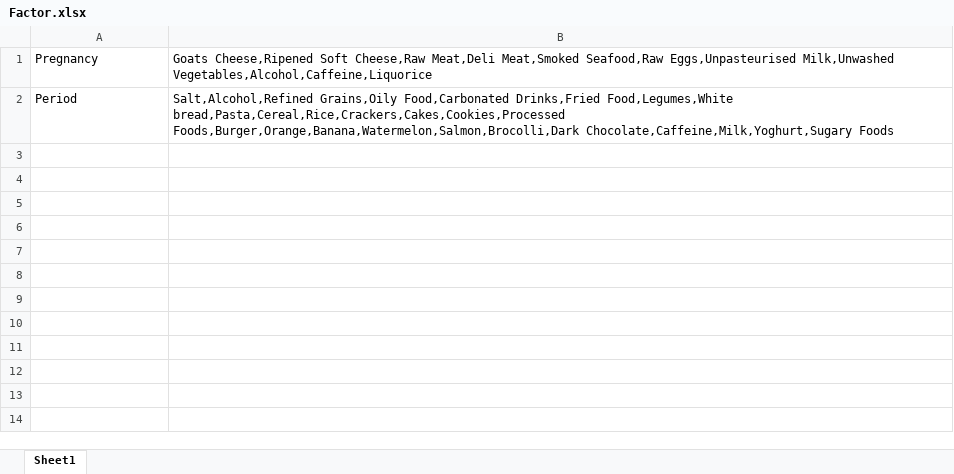
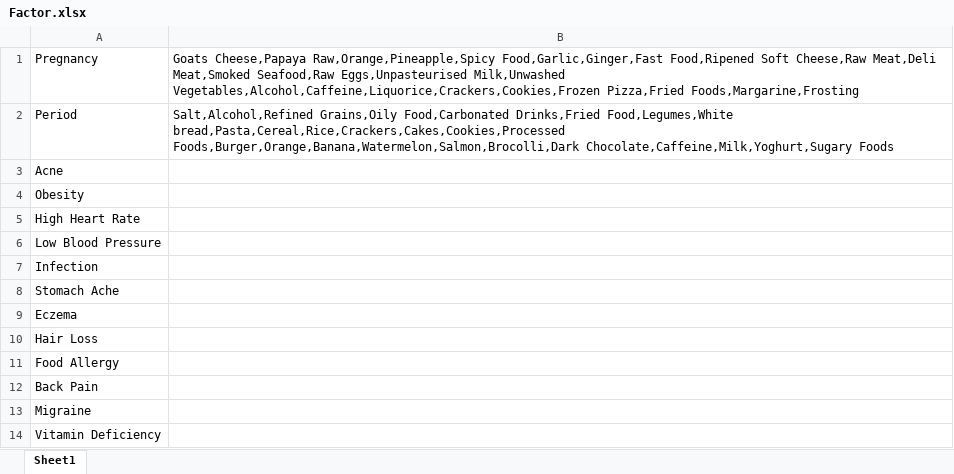
Before and after one commit to nareen1234/FYP_NOT_Eat, an Excel workbook: Nareen_FYP/Factor.xlsx, sheet Sheet1, drawn as a sheet; values as stored, in another font and other column widths than the file's, no borders; the diff names each change by its address in the sheet, - before the commit and + after, or states it on an @@ line.

```diff
--- a/Nareen_FYP/Factor.xlsx (sheet Sheet1)
+++ b/Nareen_FYP/Factor.xlsx (sheet Sheet1)
-B1: Goats Cheese,Ripened Soft Cheese,Raw Meat,Deli Meat,Smoked Seafood,Raw Eggs,Unpasteurised Milk,Unwashed Vegetables,Alcohol,Caffeine,Liquorice
+B1: Goats Cheese,Papaya Raw,Orange,Pineapple,Spicy Food,Garlic,Ginger,Fast Food,Ripened Soft Cheese,Raw Meat,Deli Meat,Smoked Seafood,Raw Eggs,Unpasteurised Milk,Unwashed Vegetables,Alcohol,Caffeine,Liquorice,Crackers,Cookies,Frozen Pizza,Fried Foods,Margarine,Frosting
+row 3: Acne
+row 4: Obesity
+row 5: High Heart Rate
+row 6: Low Blood Pressure
+row 7: Infection
+row 8: Stomach Ache
+row 9: Eczema
+row 10: Hair Loss
+row 11: Food Allergy
+row 12: Back Pain
+row 13: Migraine
+row 14: Vitamin Deficiency
```
Also changed, not shown: Nareen_FYP/Condition.xlsx, 10 other files.
